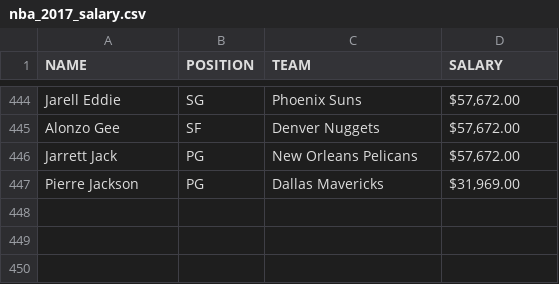
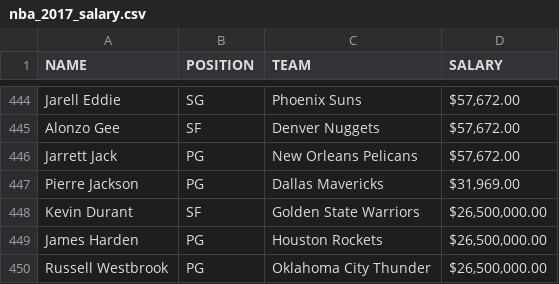
Before and after one commit to noahgift/socialpowernba, a CSV file: data/nba_2017_salary.csv, drawn as a sheet; only a part is shown, gaps mark what is left out; the diff names each change by its address in the sheet, - before the commit and + after, or states it on an @@ line.

Commit message:
adding endorsement data

```diff
--- a/data/nba_2017_salary.csv
+++ b/data/nba_2017_salary.csv
+row 448: Kevin Durant | SF | Golden State Warriors | $26,500,000.00
+row 449: James Harden | PG | Houston Rockets | $26,500,000.00
+row 450: Russell Westbrook | PG | Oklahoma City Thunder | $26,500,000.00
```
Also changed, not shown: 1 other file.
